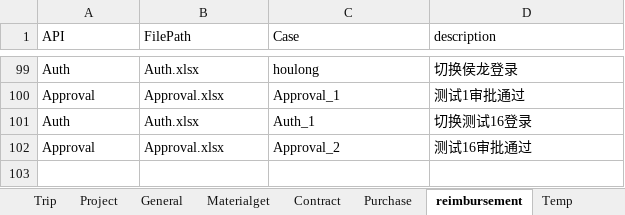
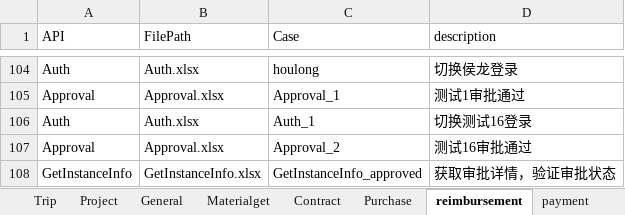
Before and after one commit to GuchenLanyue/QiFeiApi, an Excel workbook: sources/case/Smoke.xlsx, sheet reimbursement, drawn as a sheet; only a part is shown, gaps mark what is left out; values as stored, in another font and other column widths than the file's, no borders; the diff covers the shown part only; the diff names each change by its address in the sheet, - before the commit and + after, or states it on an @@ line.

```diff
--- a/sources/case/Smoke.xlsx (sheet reimbursement)
+++ b/sources/case/Smoke.xlsx (sheet reimbursement)
+sheet tab: payment
+row 108: GetInstanceInfo | GetInstanceInfo.xlsx | GetInstanceInfo_approved | 获取审批详情，验证审批状态
```
Also changed, not shown: 5 added rows elsewhere in this sheet, sheet Purchase, 4 other files.
